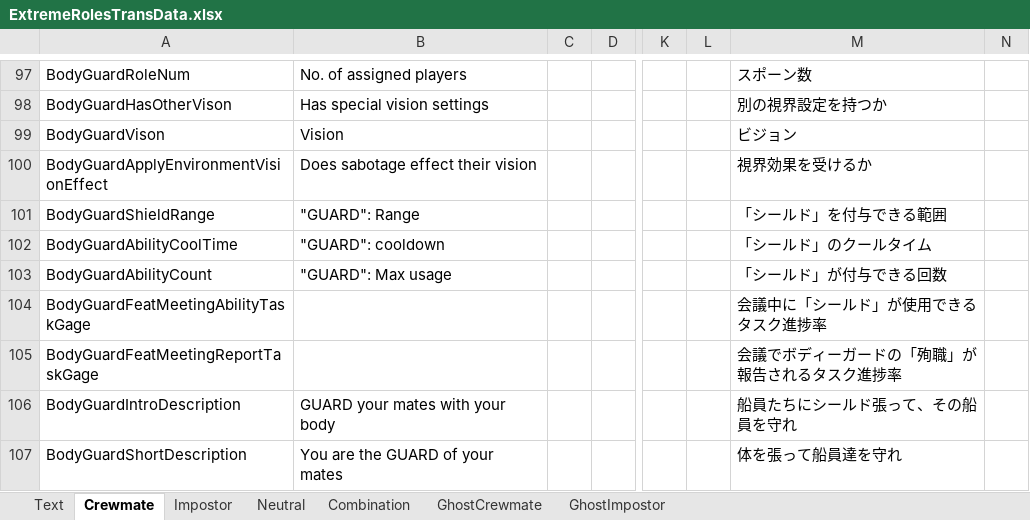
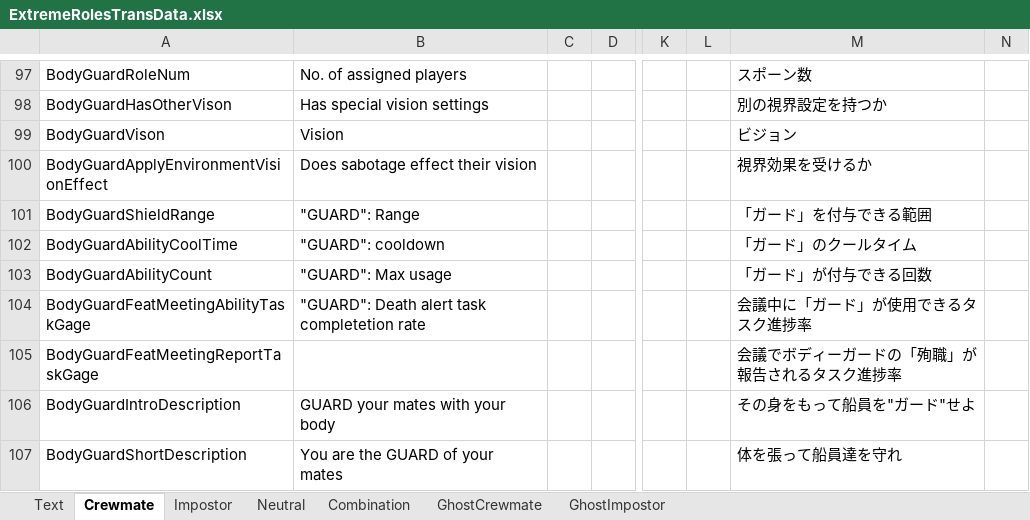
Before and after one commit to yukieiji/ExtremeRoles, an Excel workbook: ExtremeRolesTransData.xlsx, sheet Crewmate, drawn as a sheet; only a part is shown, gaps mark what is left out; values as stored, in another font and other column widths than the file's, no borders; the diff covers the shown part only; the diff names each change by its address in the sheet, - before the commit and + after, or states it on an @@ line.

Commit message:
SHIELD, GUARD and others

```diff
--- a/ExtremeRolesTransData.xlsx (sheet Crewmate)
+++ b/ExtremeRolesTransData.xlsx (sheet Crewmate)
-M101: 「シールド」を付与できる範囲
+M101: 「ガード」を付与できる範囲
-M102: 「シールド」のクールタイム
+M102: 「ガード」のクールタイム
-M103: 「シールド」が付与できる回数
+M103: 「ガード」が付与できる回数
-B104: (empty)
+B104: "GUARD": Death alert task completetion rate
-M104: 会議中に「シールド」が使用できるタスク進捗率
+M104: 会議中に「ガード」が使用できるタスク進捗率
-M106: 船員たちにシールド張って、その船員を守れ
+M106: その身をもって船員を"ガード"せよ
```
Also changed, not shown: 16 edited cells elsewhere in this sheet, sheet Combination.
